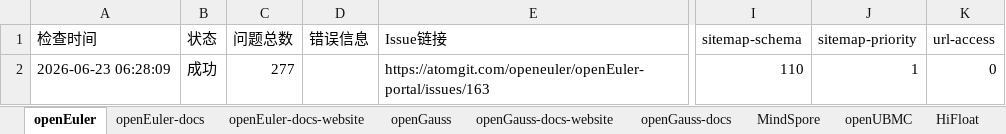
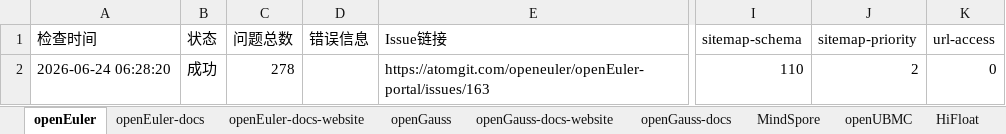
Before and after one commit to zjwmiao/daily-check, an Excel workbook: daily-check-history.xlsx, sheet openEuler, drawn as a sheet; only a part is shown, gaps mark what is left out; values as stored, in another font and other column widths than the file's, no borders; the diff names each change by its address in the sheet, - before the commit and + after, or states it on an @@ line.

```diff
--- a/daily-check-history.xlsx (sheet openEuler)
+++ b/daily-check-history.xlsx (sheet openEuler)
-A2 (检查时间): 2026-06-23 06:28:09
+A2 (检查时间): 2026-06-24 06:28:20
-C2 (问题总数): 277
+C2 (问题总数): 278
-J2 (sitemap-priority): 1
+J2 (sitemap-priority): 2
```
Also changed, not shown: sheet HiFloat, sheet openUBMC, sheet openEuler-docs, sheet openEuler-docs-website, sheet openGauss-docs-website, sheet openGauss-docs, 2 more sheets.
